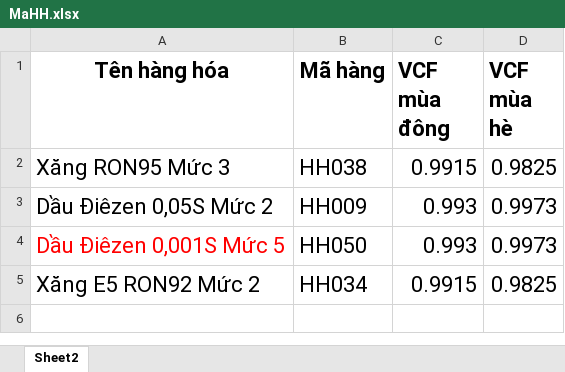
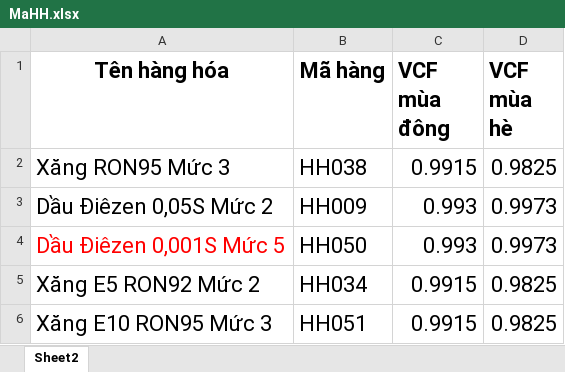
Before and after one commit to TrongHoan81/UpSSE_BB, an Excel workbook: Data/MaHH.xlsx, sheet Sheet2, drawn as a sheet; values as stored, in another font and other column widths than the file's, no borders; conditional formats not drawn; the diff names each change by its address in the sheet, - before the commit and + after, or states it on an @@ line.

```diff
--- a/Data/MaHH.xlsx (sheet Sheet2)
+++ b/Data/MaHH.xlsx (sheet Sheet2)
+row 6: Xăng E10 RON95 Mức 3 | HH051 | 0.9915 | 0.9825
```
Also changed, not shown: Data/DSKH.xlsx, Data/MaKho_MaVV.xlsx, 1 other file.
